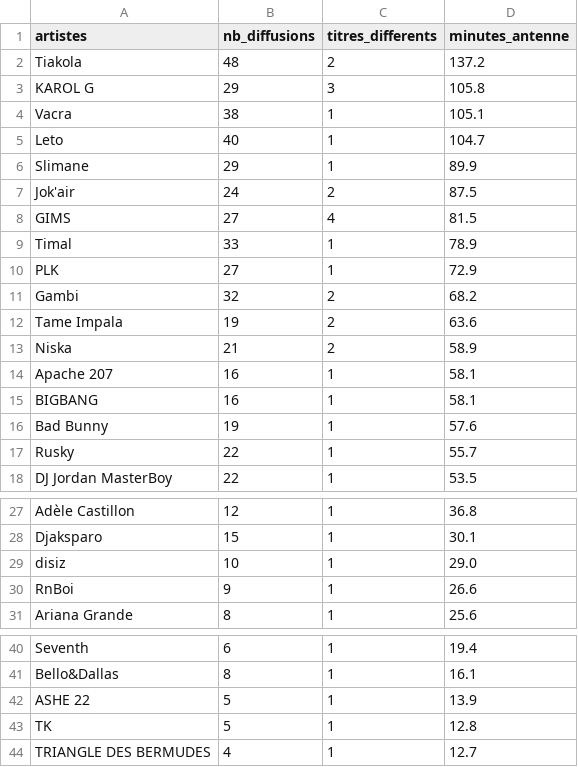
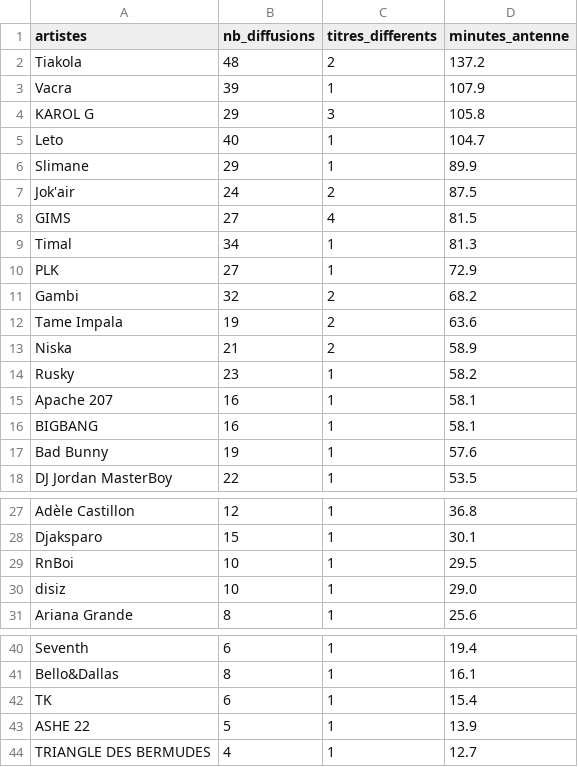
Before and after one commit to gunout/skyrock-monitor, a CSV file: resultats/01_top_artistes.csv, drawn as a sheet; only a part is shown, gaps mark what is left out; the diff covers the shown part only.

```diff
--- a/resultats/01_top_artistes.csv
+++ b/resultats/01_top_artistes.csv
@@ -2,4 +2,4 @@
 Tiakola,48,2,137.2
+Vacra,39,1,107.9
 KAROL G,29,3,105.8
-Vacra,38,1,105.1
 Leto,40,1,104.7
@@ -8,3 +8,3 @@ Jok'air,24,2,87.5
 GIMS,27,4,81.5
-Timal,33,1,78.9
+Timal,34,1,81.3
 PLK,27,1,72.9
@@ -13,2 +13,3 @@ Tame Impala,19,2,63.6
 Niska,21,2,58.9
+Rusky,23,1,58.2
 Apache 207,16,1,58.1
@@ -16,3 +17,2 @@ BIGBANG,16,1,58.1
 Bad Bunny,19,1,57.6
-Rusky,22,1,55.7
 DJ Jordan MasterBoy,22,1,53.5
@@ -28,4 +28,4 @@ Adèle Castillon,12,1,36.8
 Djaksparo,15,1,30.1
+RnBoi,10,1,29.5
 disiz,10,1,29.0
-RnBoi,9,1,26.6
 Ariana Grande,8,1,25.6
@@ -41,4 +41,4 @@ Seventh,6,1,19.4
 Bello&Dallas,8,1,16.1
+TK,6,1,15.4
 ASHE 22,5,1,13.9
-TK,5,1,12.8
 TRIANGLE DES BERMUDES,4,1,12.7
```
Also changed, not shown: 1 added row and 1 removed row elsewhere in this file, resultats/04_repartition_journaliere.csv, resultats/06_artistes_recurrents.csv, 14 other files.
